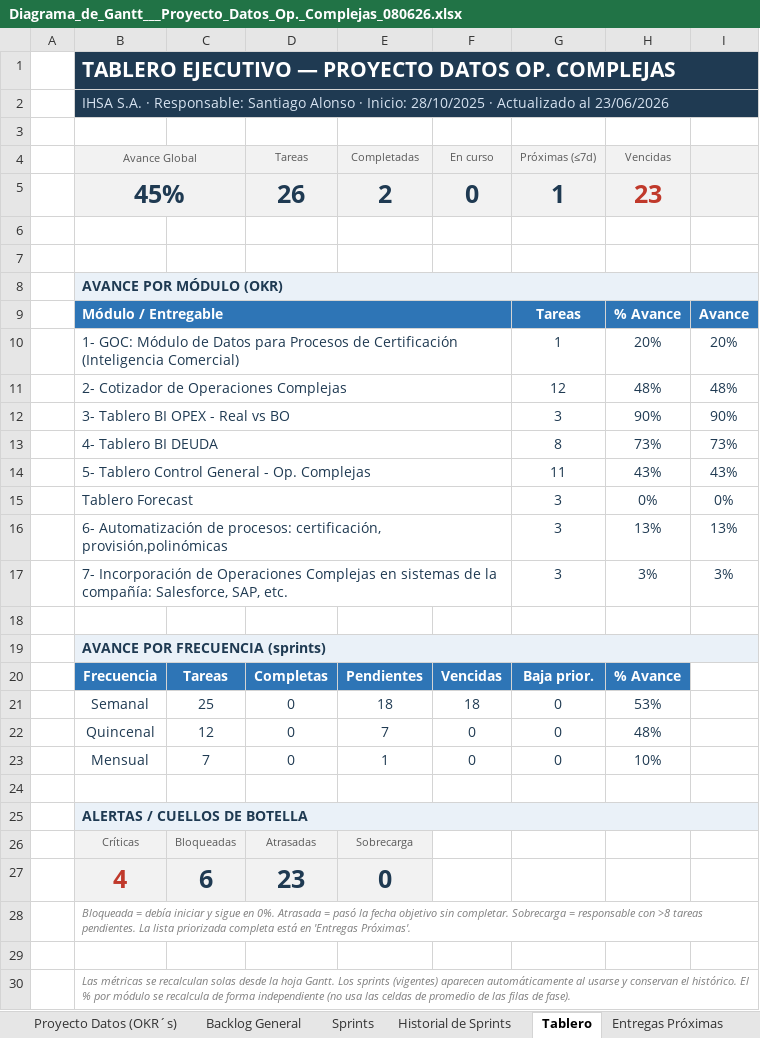
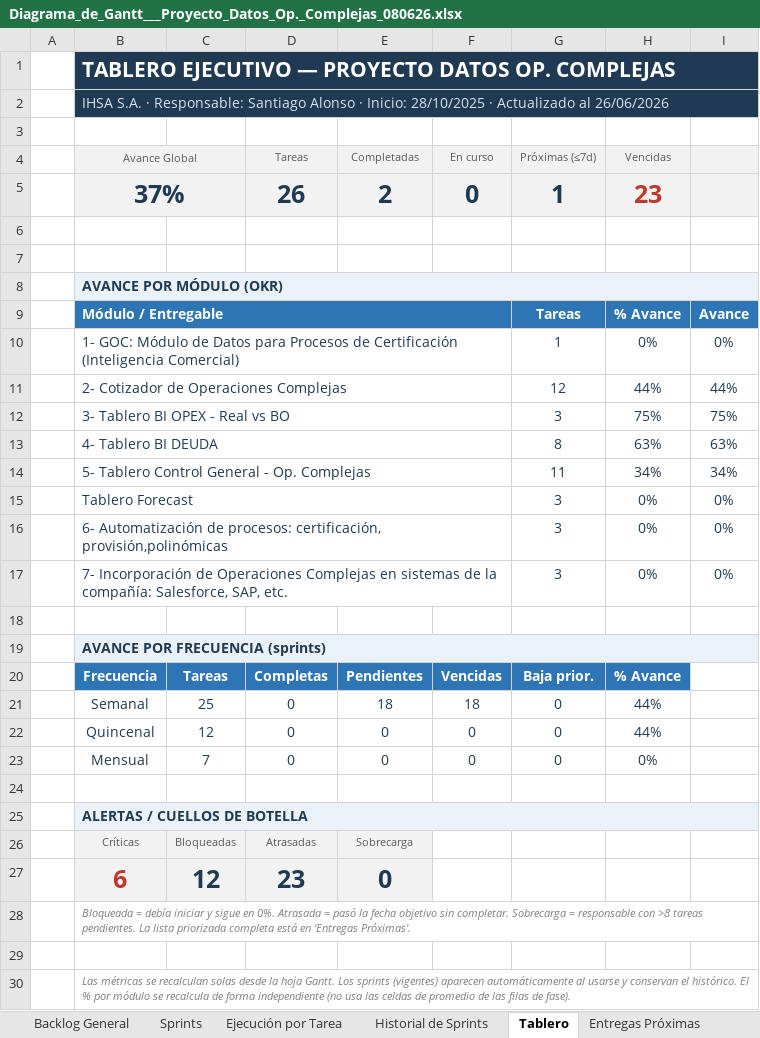
Before and after one commit to salonsodear-commits/Gantt_Op.Complejas, an Excel workbook: Diagrama_de_Gantt___Proyecto_Datos_Op._Complejas_080626.xlsx, sheet Tablero, drawn as a sheet; values as stored, in another font and other column widths than the file's, no borders; conditional formats not drawn; the diff names each change by its address in the sheet, - before the commit and + after, or states it on an @@ line.

```diff
--- a/Diagrama_de_Gantt___Proyecto_Datos_Op._Complejas_080626.xlsx (sheet Tablero)
+++ b/Diagrama_de_Gantt___Proyecto_Datos_Op._Complejas_080626.xlsx (sheet Tablero)
+sheet tab: Ejecución por Tarea
-B2 (Avance Global): …Actualizado al 23/06/2026
+B2 (Avance Global): …Actualizado al 26/06/2026
-B5 (Avance Global): 45%
+B5 (Avance Global): 37%
-H10 (Vencidas): 20%
+H10 (Vencidas): 0%
-I10: 20%
+I10: 0%
-H11 (Vencidas): 48%
+H11 (Vencidas): 44%
-I11: 48%
+I11: 44%
-H12 (Vencidas): 90%
+H12 (Vencidas): 75%
-I12: 90%
+I12: 75%
-H13 (Vencidas): 73%
+H13 (Vencidas): 63%
-I13: 73%
+I13: 63%
-H14 (Vencidas): 43%
+H14 (Vencidas): 34%
-I14: 43%
+I14: 34%
-H16 (Vencidas): 13%
+H16 (Vencidas): 0%
-I16: 13%
+I16: 0%
-H17 (Vencidas): 3%
+H17 (Vencidas): 0%
-I17: 3%
+I17: 0%
-H21 (Vencidas): 53%
+H21 (Vencidas): 44%
-E22 (Completadas): 7
+E22 (Completadas): 0
-H22 (Vencidas): 48%
+H22 (Vencidas): 44%
-E23 (Completadas): 1
+E23 (Completadas): 0
-H23 (Vencidas): 10%
+H23 (Vencidas): 0%
-B27 (Avance Global): 4
+B27 (Avance Global): 6
-C27: 6
+C27: 12
```
Also changed, not shown: sheet Entregas Próximas, sheet Backlog General, sheet Historial de Sprints, sheet Proyecto Datos (OKR´s), sheet Sprints, formulas that keep their value, hidden cells, Guia_Diagrama_de_Gantt.xlsx, 2 other files.
